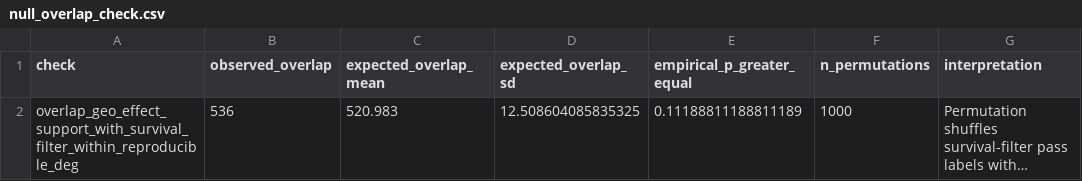
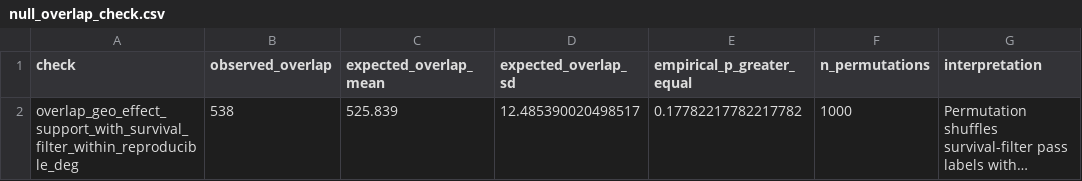
Before and after one commit to ArjunCodess/HYDRA-ccRCC, a CSV file: results/tables/null_overlap_check.csv, drawn as a sheet; long unchanged cells end in …; the diff names each change by its address in the sheet, - before the commit and + after, or states it on an @@ line.

```diff
--- a/results/tables/null_overlap_check.csv
+++ b/results/tables/null_overlap_check.csv
-B2 (observed_overlap): 536
+B2 (observed_overlap): 538
-C2 (expected_overlap_mean): 520.983
+C2 (expected_overlap_mean): 525.839
-D2 (expected_overlap_sd): 12.508604085835325
+D2 (expected_overlap_sd): 12.485390020498517
-E2 (empirical_p_greater_equal): 0.11188811188811189
+E2 (empirical_p_greater_equal): 0.17782217782217782
```
Also changed, not shown: results/tables/candidate_survival_report.csv, results/tables/deg_vs_prognostic_comparison.csv, 9 other files.
